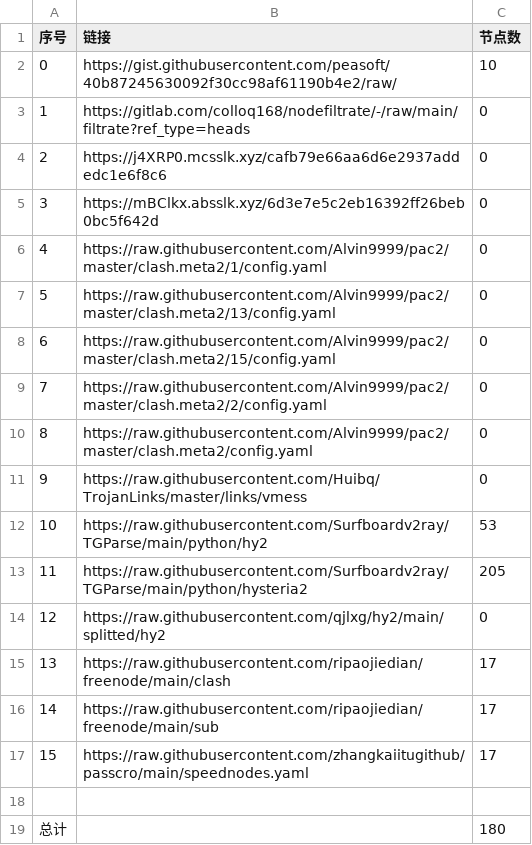
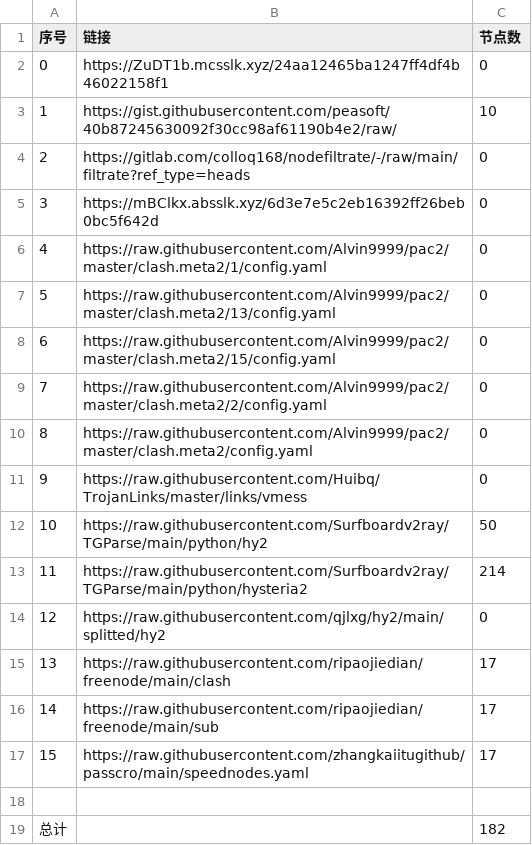
Before and after one commit to qiubei000/NoMoreWalls, a CSV file: list_result.csv, drawn as a sheet.

```diff
--- a/list_result.csv
+++ b/list_result.csv
@@ -1,5 +1,5 @@
 序号,链接,节点数
-0,https://gist.githubusercontent.com/peasoft/40b87245630092f30cc98af61190b4e2/raw/,10
-1,https://gitlab.com/colloq168/nodefiltrate/-/raw/main/filtrate?ref_type=heads,0
-2,https://j4XRP0.mcsslk.xyz/cafb79e66aa6d6e2937addedc1e6f8c6,0
+0,https://ZuDT1b.mcsslk.xyz/24aa12465ba1247ff4df4b46022158f1,0
+1,https://gist.githubusercontent.com/peasoft/40b87245630092f30cc98af61190b4e2/raw/,10
+2,https://gitlab.com/colloq168/nodefiltrate/-/raw/main/filtrate?ref_type=heads,0
 3,https://mBClkx.absslk.xyz/6d3e7e5c2eb16392ff26beb0bc5f642d,0
@@ -11,4 +11,4 @@
 9,https://raw.githubusercontent.com/Huibq/TrojanLinks/master/links/vmess,0
-10,https://raw.githubusercontent.com/Surfboardv2ray/TGParse/main/python/hy2,53
-11,https://raw.githubusercontent.com/Surfboardv2ray/TGParse/main/python/hysteria2,205
+10,https://raw.githubusercontent.com/Surfboardv2ray/TGParse/main/python/hy2,50
+11,https://raw.githubusercontent.com/Surfboardv2ray/TGParse/main/python/hysteria2,214
 12,https://raw.githubusercontent.com/qjlxg/hy2/main/splitted/hy2,0
@@ -18,2 +18,2 @@
 
-总计,,180
+总计,,182
```
Also changed, not shown: 8 other files.
